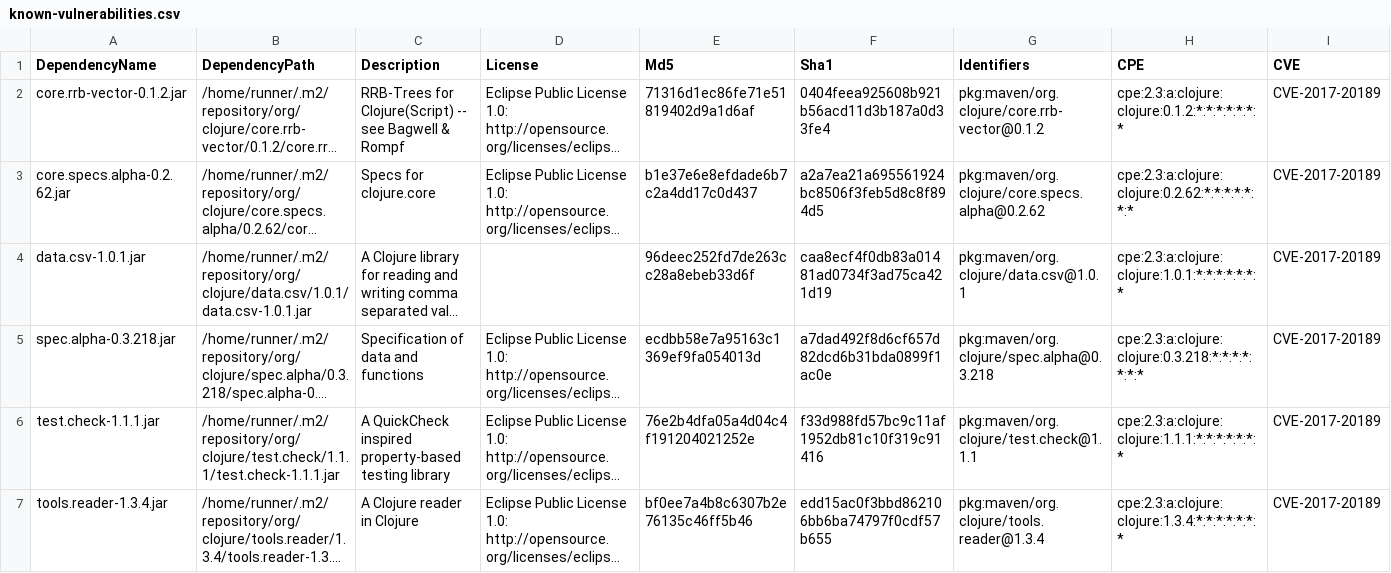
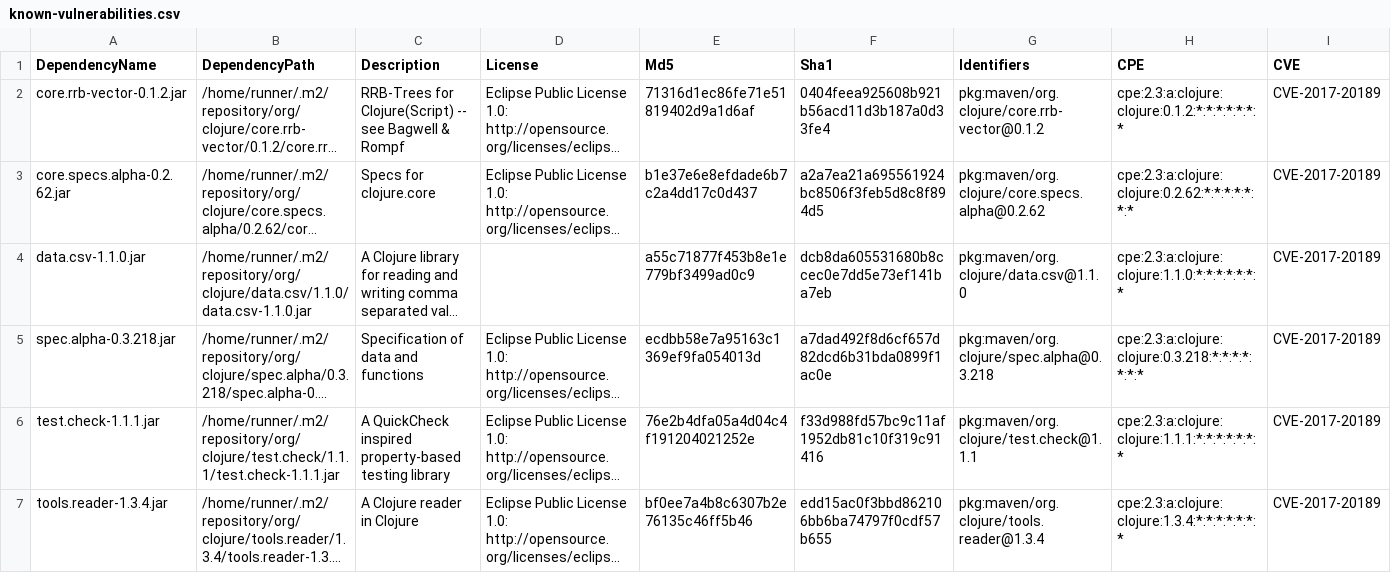
Before and after one commit to piotr-yuxuan/algo-calisthenics, a CSV file: doc/known-vulnerabilities.csv, drawn as a sheet; only a part is shown; long unchanged cells end in …; the diff names each change by its address in the sheet, - before the commit and + after, or states it on an @@ line.

Commit message:
Update known vulnerabilities

```diff
--- a/doc/known-vulnerabilities.csv
+++ b/doc/known-vulnerabilities.csv
-A4 (DependencyName): data.csv-1.0.1.jar
+A4 (DependencyName): data.csv-1.1.0.jar
-B4 (DependencyPath): /home/runner/.m2/repository/org/clojure/data.csv/1.0.1/data.csv-1.0.1.jar
+B4 (DependencyPath): /home/runner/.m2/repository/org/clojure/data.csv/1.1.0/data.csv-1.1.0.jar
-E4 (Md5): 96deec252fd7de263cc28a8ebeb33d6f
+E4 (Md5): a55c71877f453b8e1e779bf3499ad0c9
-F4 (Sha1): caa8ecf4f0db83a01481ad0734f3ad75ca421d19
+F4 (Sha1): dcb8da605531680b8ccec0e7dd5e73ef141ba7eb
-G4 (Identifiers): pkg:maven/org.clojure/data.csv@1.0.1
+G4 (Identifiers): pkg:maven/org.clojure/data.csv@1.1.0
-H4 (CPE): cpe:2.3:a:clojure:clojure:1.0.1:*:*:*:*:*:*:*
+H4 (CPE): cpe:2.3:a:clojure:clojure:1.1.0:*:*:*:*:*:*:*
```
